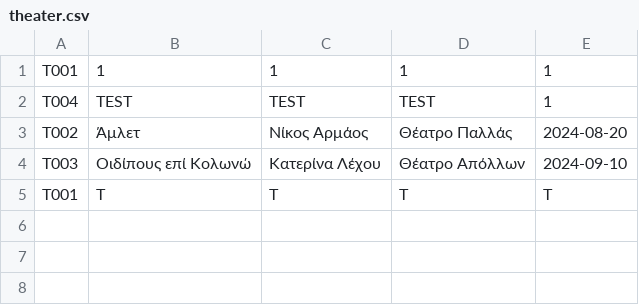
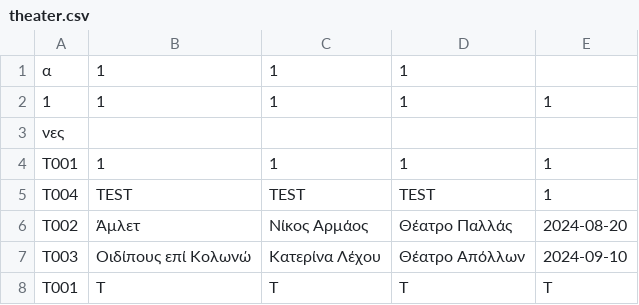
Before and after one commit to re-floqi/BookingUniwaApp, a CSV file: data/theater.csv, drawn as a sheet; the diff names each change by its address in the sheet, - before the commit and + after, or states it on an @@ line.

```diff
--- a/data/theater.csv
+++ b/data/theater.csv
+row 1: α | 1 | 1 | 1
+row 2: 1 | 1 | 1 | 1 | 1
+row 3: νες
```
Also changed, not shown: 5 other files.
